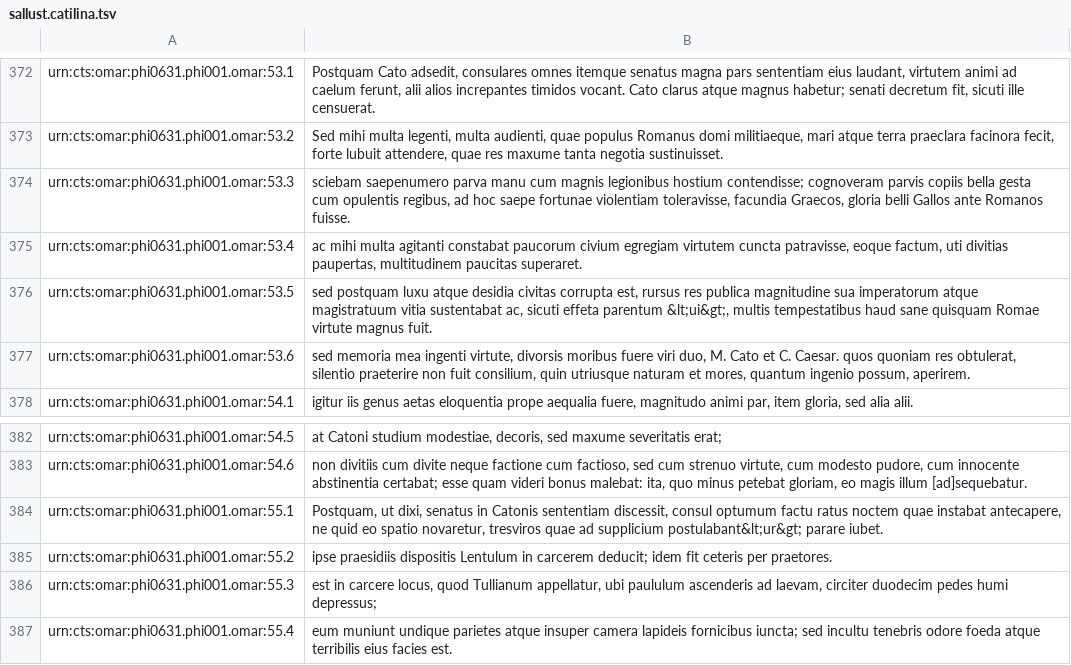
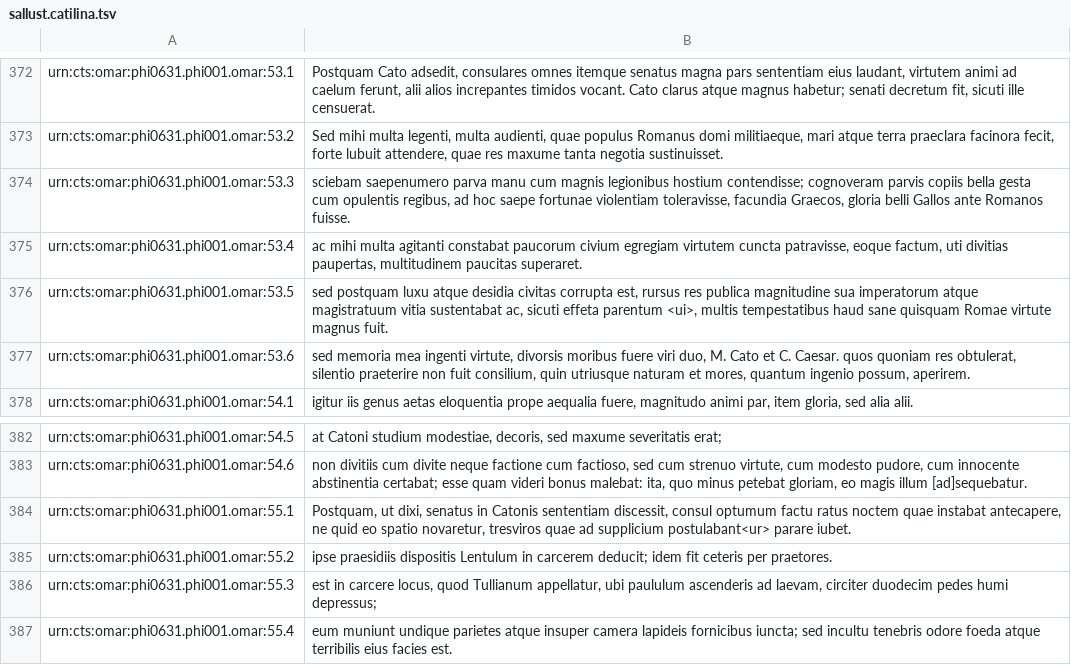
Before and after one commit to hcflag/latin, a TSV file: editions/sallust.catilina.tsv, drawn as a sheet; only a part is shown, gaps mark what is left out; the diff covers the shown part only.

```diff
--- a/editions/sallust.catilina.tsv
+++ b/editions/sallust.catilina.tsv
@@ -375,3 +375,3 @@ urn:cts:omar:phi0631.phi001.omar:53.3	sciebam saepenumero parva manu cum magnis
 urn:cts:omar:phi0631.phi001.omar:53.4	ac mihi multa agitanti constabat paucorum civium egregiam virtutem cuncta patravisse, eoque factum, uti divitias paupertas, multitudinem paucitas superaret.
-urn:cts:omar:phi0631.phi001.omar:53.5	sed postquam luxu atque desidia civitas corrupta est, rursus res publica magnitudine sua imperatorum atque magistratuum vitia sustentabat ac, sicuti effeta parentum &lt;ui&gt;, multis tempestatibus haud sane quisquam Romae virtute magnus fuit.
+urn:cts:omar:phi0631.phi001.omar:53.5	sed postquam luxu atque desidia civitas corrupta est, rursus res publica magnitudine sua imperatorum atque magistratuum vitia sustentabat ac, sicuti effeta parentum <ui>, multis tempestatibus haud sane quisquam Romae virtute magnus fuit.
 urn:cts:omar:phi0631.phi001.omar:53.6	sed memoria mea ingenti virtute, divorsis moribus fuere viri duo, M. Cato et C. Caesar. quos quoniam res obtulerat,  silentio praeterire non fuit consilium, quin utriusque naturam et mores, quantum ingenio possum, aperirem.
@@ -383,3 +383,3 @@ urn:cts:omar:phi0631.phi001.omar:54.5	at Catoni studium modestiae, decoris, sed
 urn:cts:omar:phi0631.phi001.omar:54.6	non divitiis cum divite neque factione cum factioso, sed cum strenuo virtute, cum modesto pudore, cum innocente abstinentia certabat; esse quam videri bonus malebat: ita, quo minus petebat gloriam, eo magis illum [ad]sequebatur.
-urn:cts:omar:phi0631.phi001.omar:55.1	Postquam, ut dixi, senatus in Catonis sententiam discessit, consul optumum factu ratus noctem quae instabat antecapere, ne quid eo spatio novaretur, tresviros quae ad supplicium postulabant&lt;ur&gt; parare iubet.
+urn:cts:omar:phi0631.phi001.omar:55.1	Postquam, ut dixi, senatus in Catonis sententiam discessit, consul optumum factu ratus noctem quae instabat antecapere, ne quid eo spatio novaretur, tresviros quae ad supplicium postulabant<ur> parare iubet.
 urn:cts:omar:phi0631.phi001.omar:55.2	ipse praesidiis dispositis Lentulum in carcerem deducit; idem fit ceteris per praetores.
```
Also changed, not shown: 8 edited cells elsewhere in this file.
